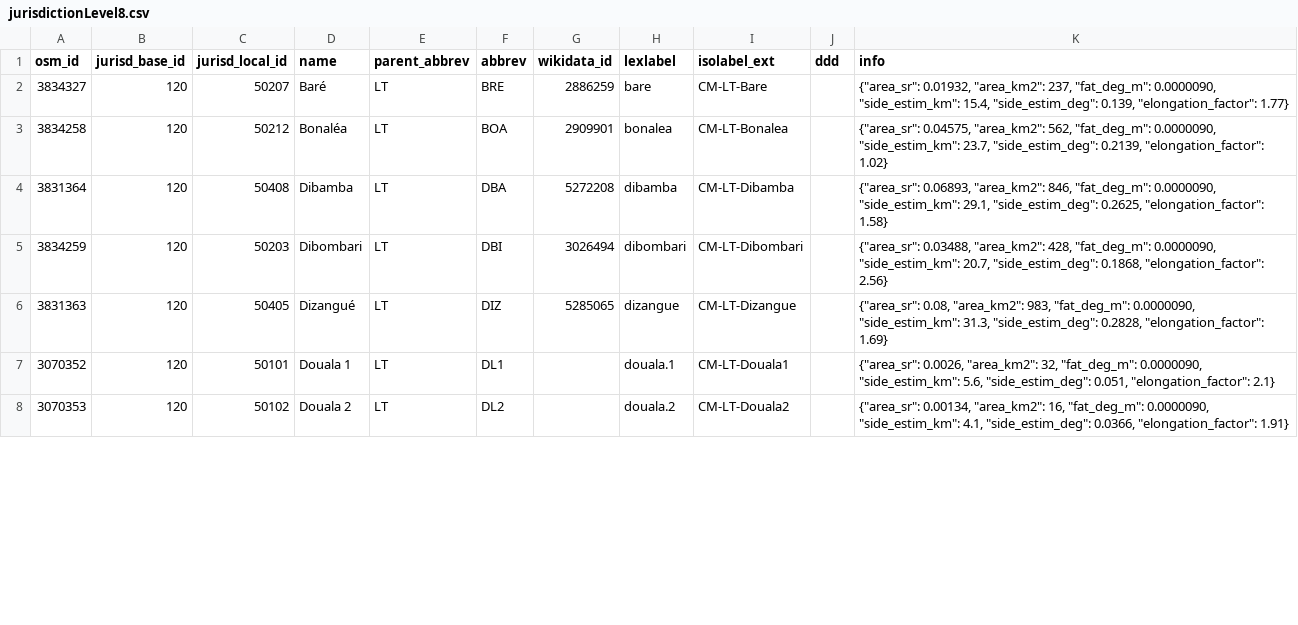
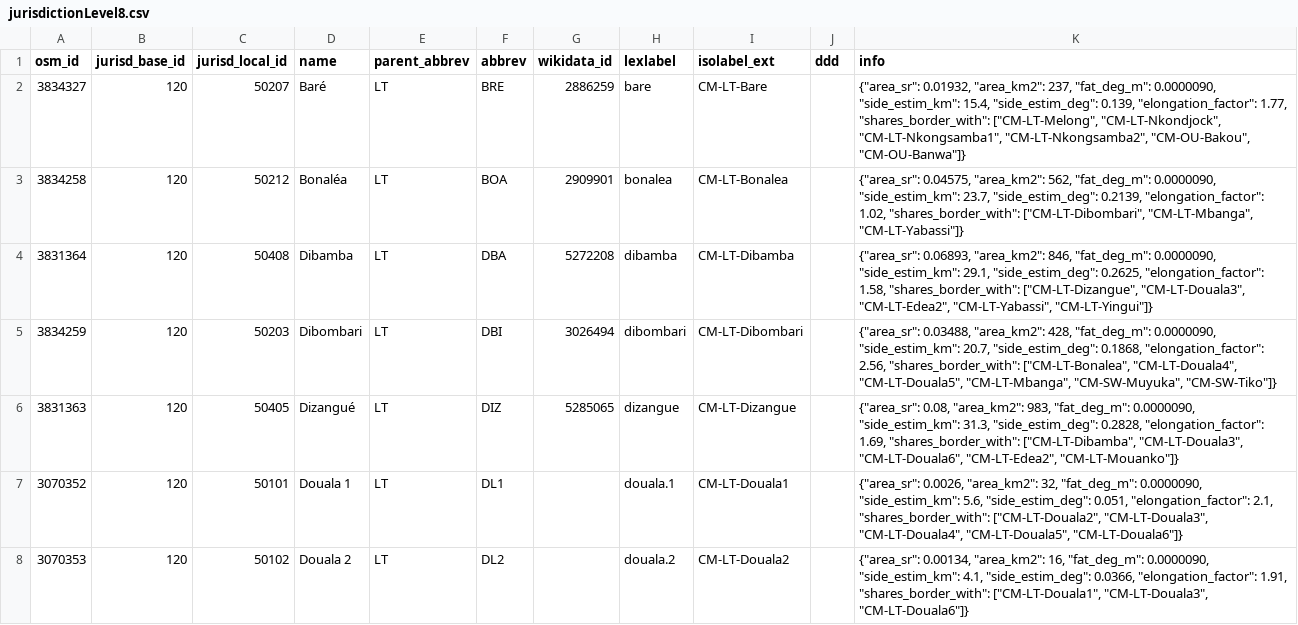
Before and after one commit to digital-guard/preserv-CM, a CSV file: data/LT/jurisdictionLevel8.csv, drawn as a sheet; only a part is shown; the diff covers the shown part only.

```diff
--- a/data/LT/jurisdictionLevel8.csv
+++ b/data/LT/jurisdictionLevel8.csv
@@ -1,8 +1,8 @@
 osm_id,jurisd_base_id,jurisd_local_id,name,parent_abbrev,abbrev,wikidata_id,lexlabel,isolabel_ext,ddd,info
-3834327,120,50207,Baré,LT,BRE,2886259,bare,CM-LT-Bare,,"{""area_sr"": 0.01932, ""area_km2"": 237, ""fat_deg_m"": 0.0000090, ""side_estim_km"": 15.4, ""side_estim_deg"": 0.139, ""elongation_factor"": 1.77}"
-3834258,120,50212,Bonaléa,LT,BOA,2909901,bonalea,CM-LT-Bonalea,,"{""area_sr"": 0.04575, ""area_km2"": 562, ""fat_deg_m"": 0.0000090, ""side_estim_km"": 23.7, ""side_estim_deg"": 0.2139, ""elongation_factor"": 1.02}"
-3831364,120,50408,Dibamba,LT,DBA,5272208,dibamba,CM-LT-Dibamba,,"{""area_sr"": 0.06893, ""area_km2"": 846, ""fat_deg_m"": 0.0000090, ""side_estim_km"": 29.1, ""side_estim_deg"": 0.2625, ""elongation_factor"": 1.58}"
-3834259,120,50203,Dibombari,LT,DBI,3026494,dibombari,CM-LT-Dibombari,,"{""area_sr"": 0.03488, ""area_km2"": 428, ""fat_deg_m"": 0.0000090, ""side_estim_km"": 20.7, ""side_estim_deg"": 0.1868, ""elongation_factor"": 2.56}"
-3831363,120,50405,Dizangué,LT,DIZ,5285065,dizangue,CM-LT-Dizangue,,"{""area_sr"": 0.08, ""area_km2"": 983, ""fat_deg_m"": 0.0000090, ""side_estim_km"": 31.3, ""side_estim_deg"": 0.2828, ""elongation_factor"": 1.69}"
-3070352,120,50101,"Douala 1",LT,DL1,,douala.1,CM-LT-Douala1,,"{""area_sr"": 0.0026, ""area_km2"": 32, ""fat_deg_m"": 0.0000090, ""side_estim_km"": 5.6, ""side_estim_deg"": 0.051, ""elongation_factor"": 2.1}"
-3070353,120,50102,"Douala 2",LT,DL2,,douala.2,CM-LT-Douala2,,"{""area_sr"": 0.00134, ""area_km2"": 16, ""fat_deg_m"": 0.0000090, ""side_estim_km"": 4.1, ""side_estim_deg"": 0.0366, ""elongation_factor"": 1.91}"
+3834327,120,50207,Baré,LT,BRE,2886259,bare,CM-LT-Bare,,"{""area_sr"": 0.01932, ""area_km2"": 237, ""fat_deg_m"": 0.0000090, ""side_estim_km"": 15.4, ""side_estim_deg"": 0.139, ""elongation_factor"": 1.77, ""shares_border_with"": [""CM-LT-Melong"", ""CM-LT-Nkondjock"", ""CM-LT-Nkongsamba1"", ""CM-LT-Nkongsamba2"", ""CM-OU-Bakou"", ""CM-OU-Banwa""]}"
+3834258,120,50212,Bonaléa,LT,BOA,2909901,bonalea,CM-LT-Bonalea,,"{""area_sr"": 0.04575, ""area_km2"": 562, ""fat_deg_m"": 0.0000090, ""side_estim_km"": 23.7, ""side_estim_deg"": 0.2139, ""elongation_factor"": 1.02, ""shares_border_with"": [""CM-LT-Dibombari"", ""CM-LT-Mbanga"", ""CM-LT-Yabassi""]}"
+3831364,120,50408,Dibamba,LT,DBA,5272208,dibamba,CM-LT-Dibamba,,"{""area_sr"": 0.06893, ""area_km2"": 846, ""fat_deg_m"": 0.0000090, ""side_estim_km"": 29.1, ""side_estim_deg"": 0.2625, ""elongation_factor"": 1.58, ""shares_border_with"": [""CM-LT-Dizangue"", ""CM-LT-Douala3"", ""CM-LT-Edea2"", ""CM-LT-Yabassi"", ""CM-LT-Yingui""]}"
+3834259,120,50203,Dibombari,LT,DBI,3026494,dibombari,CM-LT-Dibombari,,"{""area_sr"": 0.03488, ""area_km2"": 428, ""fat_deg_m"": 0.0000090, ""side_estim_km"": 20.7, ""side_estim_deg"": 0.1868, ""elongation_factor"": 2.56, ""shares_border_with"": [""CM-LT-Bonalea"", ""CM-LT-Douala4"", ""CM-LT-Douala5"", ""CM-LT-Mbanga"", ""CM-SW-Muyuka"", ""CM-SW-Tiko""]}"
+3831363,120,50405,Dizangué,LT,DIZ,5285065,dizangue,CM-LT-Dizangue,,"{""area_sr"": 0.08, ""area_km2"": 983, ""fat_deg_m"": 0.0000090, ""side_estim_km"": 31.3, ""side_estim_deg"": 0.2828, ""elongation_factor"": 1.69, ""shares_border_with"": [""CM-LT-Dibamba"", ""CM-LT-Douala3"", ""CM-LT-Douala6"", ""CM-LT-Edea2"", ""CM-LT-Mouanko""]}"
+3070352,120,50101,"Douala 1",LT,DL1,,douala.1,CM-LT-Douala1,,"{""area_sr"": 0.0026, ""area_km2"": 32, ""fat_deg_m"": 0.0000090, ""side_estim_km"": 5.6, ""side_estim_deg"": 0.051, ""elongation_factor"": 2.1, ""shares_border_with"": [""CM-LT-Douala2"", ""CM-LT-Douala3"", ""CM-LT-Douala4"", ""CM-LT-Douala5"", ""CM-LT-Douala6""]}"
+3070353,120,50102,"Douala 2",LT,DL2,,douala.2,CM-LT-Douala2,,"{""area_sr"": 0.00134, ""area_km2"": 16, ""fat_deg_m"": 0.0000090, ""side_estim_km"": 4.1, ""side_estim_deg"": 0.0366, ""elongation_factor"": 1.91, ""shares_border_with"": [""CM-LT-Douala1"", ""CM-LT-Douala3"", ""CM-LT-Douala6""]}"
```
Also changed, not shown: 27 edited cells elsewhere in this file, data/EN/jurisdictionLevel8.csv, data/ES/jurisdictionLevel8.csv, 7 other files.
